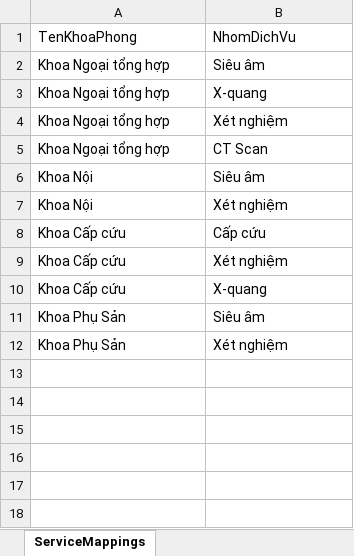
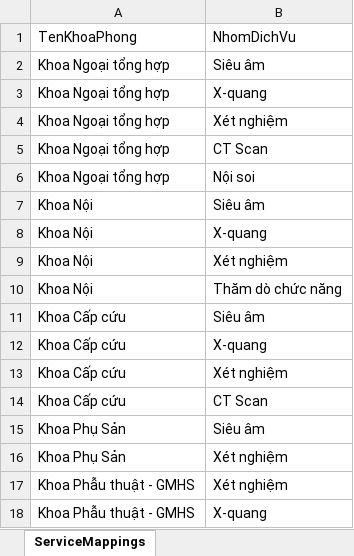
Before and after one commit to buinguyenhong/ThiBVTH, an Excel workbook: data/catalogs/service_mappings.xlsx, sheet ServiceMappings, drawn as a sheet; values as stored, in another font and other column widths than the file's, no borders; addresses are those after the commit; the diff names each change by its address in the sheet, - before the commit and + after, or states it on an @@ line.

```diff
--- a/data/catalogs/service_mappings.xlsx (sheet ServiceMappings)
+++ b/data/catalogs/service_mappings.xlsx (sheet ServiceMappings)
+row 6: Khoa Ngoại tổng hợp | Nội soi
+row 8: Khoa Nội | X-quang
+row 10: Khoa Nội | Thăm dò chức năng
-B11: Cấp cứu
+B11: Siêu âm
+row 12: Khoa Cấp cứu | X-quang
-B14: X-quang
+B14: CT Scan
+row 17: Khoa Phẫu thuật - GMHS | Xét nghiệm
+row 18: Khoa Phẫu thuật - GMHS | X-quang
```
Also changed, not shown: data/catalogs/patients.xlsx, data/catalogs/pharmacy_mappings.xlsx, 8 other files.
